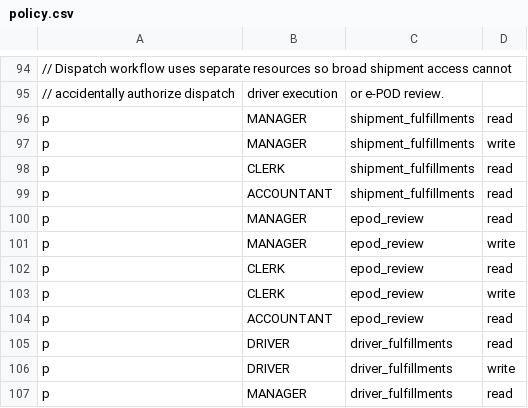
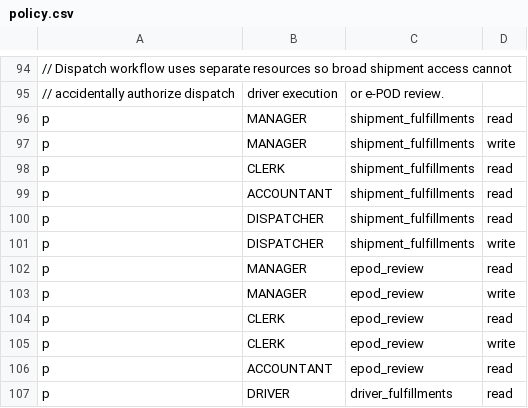
Before and after one commit to 4rankng/silversea, a CSV file: backend/src/casbin/policy.csv, drawn as a sheet; only a part is shown, gaps mark what is left out; the shorter side is filled out with more unchanged rows.

Commit message:
feat(o2c): customer-visible status events, milestone + intake hardening, UI polish
Backend:
- shipment.service: emit customer-visible events on IN_TRANSIT/COMPLETED status
  transitions; synthetic LCL fulfillment-scope handling
- shipment-coordination: createCustomerVisibleEvent export + scope helpers
- milestone.service / shipment-intake: lifecycle + validation hardening
- trip-status-machine, user.service, casbin policy: supporting adjustments
- governance-actions.routes: check route refinement

Frontend:
- trip-detail BasicInfoCard / ContainersCard: richer display + tests
- ForwarderTripDetailPage (desktop + LCL) + SettlementPrintPage polish
- useUserMutations hook update + tests

Tests: m33-milestone, forwarder-trip-scope, shipment-coordination.service,
o2c-trip-close-readiness, trip-pod-workflow, ForwarderTripDetailPage,
settlement-review-policy, BasicInfoCard, ContainersCard, useUserMutations.

Gates: backend typecheck 0 errors, frontend typecheck 0 errors, lint 0 errors
(59 pre-existing warnings in test files).

```diff
--- a/backend/src/casbin/policy.csv
+++ b/backend/src/casbin/policy.csv
@@ -99,2 +99,4 @@ p, CLERK, shipment_fulfillments, read
 p, ACCOUNTANT, shipment_fulfillments, read
+p, DISPATCHER, shipment_fulfillments, read
+p, DISPATCHER, shipment_fulfillments, write
 p, MANAGER, epod_review, read
```
Also changed, not shown: 26 other files.
